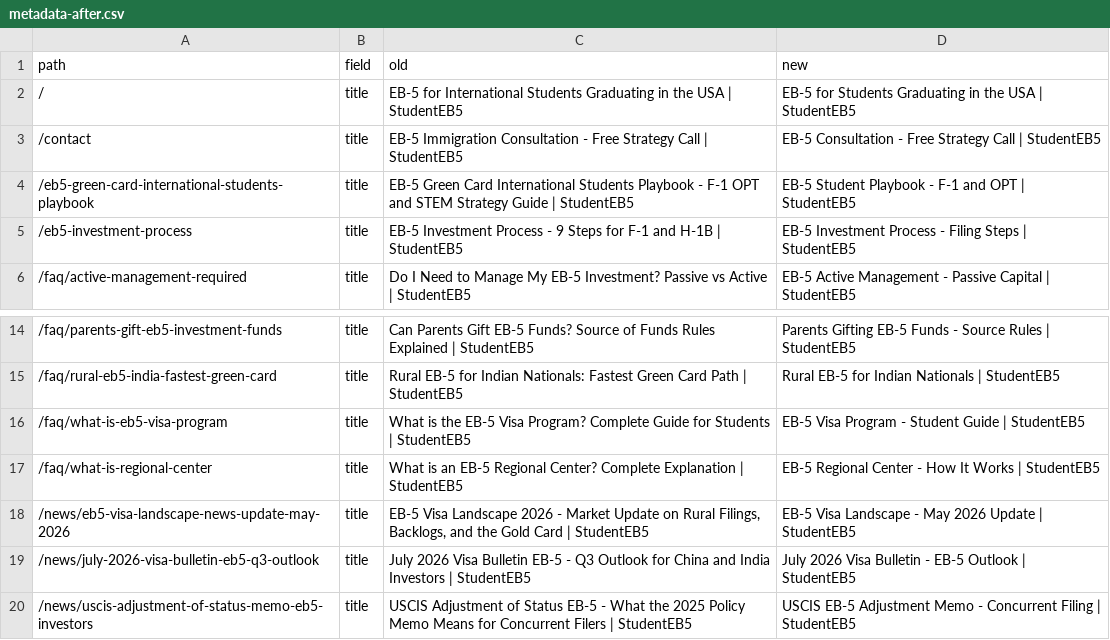
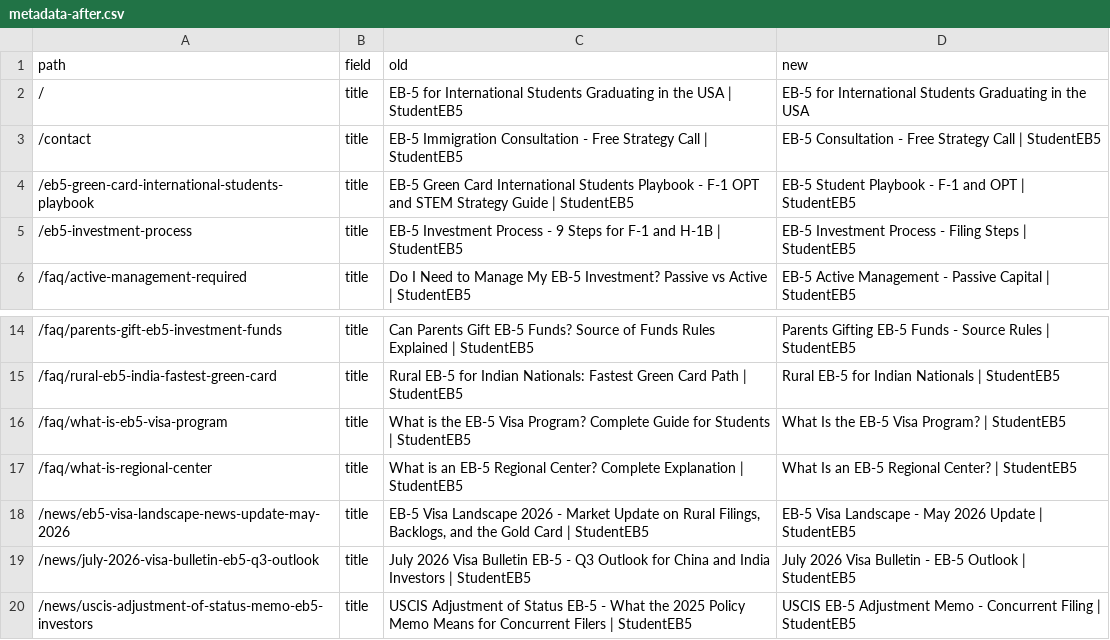
Before and after one commit to jordancc1996/Student-EB5, a CSV file: seo/metadata-after.csv, drawn as a sheet; only a part is shown, gaps mark what is left out.

```diff
--- a/seo/metadata-after.csv
+++ b/seo/metadata-after.csv
@@ -1,3 +1,3 @@
 path,field,old,new
-/,title,EB-5 for International Students Graduating in the USA | StudentEB5,EB-5 for Students Graduating in the USA | StudentEB5
+/,title,EB-5 for International Students Graduating in the USA | StudentEB5,EB-5 for International Students Graduating in the USA
 /contact,title,EB-5 Immigration Consultation - Free Strategy Call | StudentEB5,EB-5 Consultation - Free Strategy Call | StudentEB5
@@ -15,4 +15,4 @@ path,field,old,new
 /faq/rural-eb5-india-fastest-green-card,title,Rural EB-5 for Indian Nationals: Fastest Green Card Path | StudentEB5,Rural EB-5 for Indian Nationals | StudentEB5
-/faq/what-is-eb5-visa-program,title,What is the EB-5 Visa Program? Complete Guide for Students | StudentEB5,EB-5 Visa Program - Student Guide | StudentEB5
-/faq/what-is-regional-center,title,What is an EB-5 Regional Center? Complete Explanation | StudentEB5,EB-5 Regional Center - How It Works | StudentEB5
+/faq/what-is-eb5-visa-program,title,What is the EB-5 Visa Program? Complete Guide for Students | StudentEB5,What Is the EB-5 Visa Program? | StudentEB5
+/faq/what-is-regional-center,title,What is an EB-5 Regional Center? Complete Explanation | StudentEB5,What Is an EB-5 Regional Center? | StudentEB5
 /news/eb5-visa-landscape-news-update-may-2026,title,"EB-5 Visa Landscape 2026 - Market Update on Rural Filings, Backlogs, and the Gold Card | StudentEB5",EB-5 Visa Landscape - May 2026 Update | StudentEB5
```
Also changed, not shown: 3 other files.
